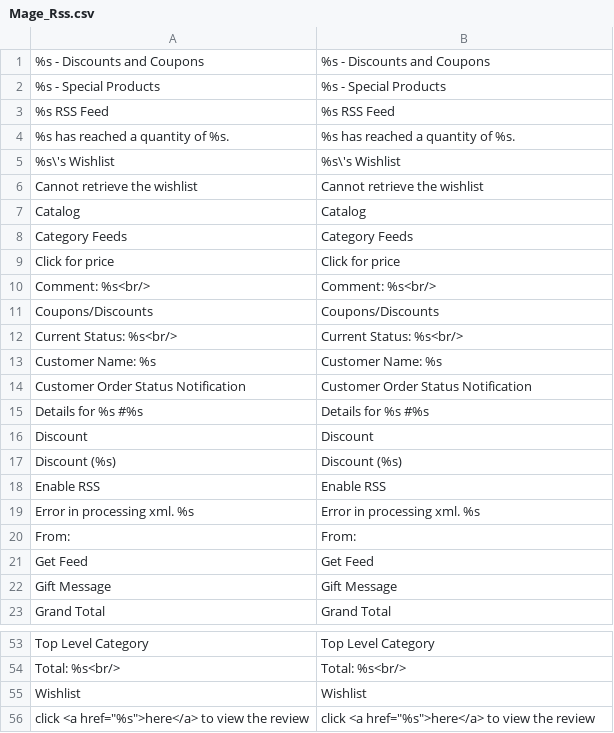
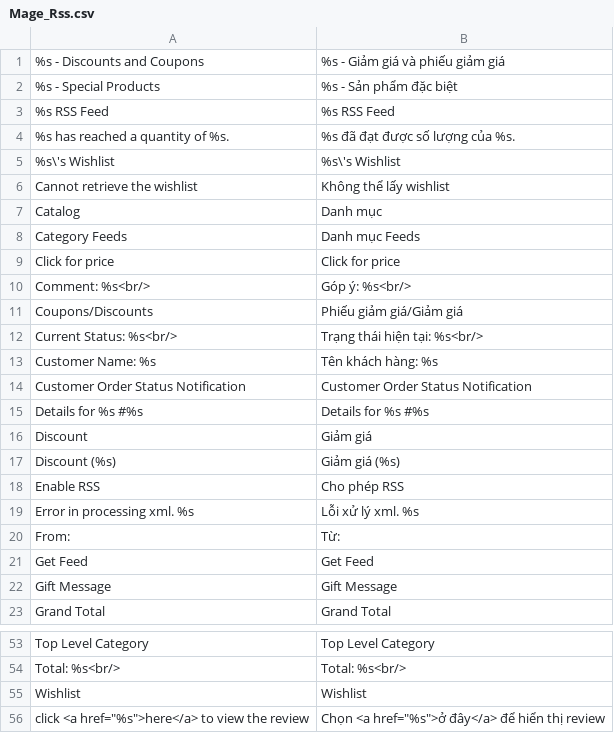
Before and after one commit to Archipel/mage-vn, a CSV file: vi_VN/Mage_Rss.csv, drawn as a sheet; only a part is shown, gaps mark what is left out; the diff covers the shown part only.

```diff
--- a/vi_VN/Mage_Rss.csv
+++ b/vi_VN/Mage_Rss.csv
@@ -1,21 +1,21 @@
-"%s - Discounts and Coupons","%s - Discounts and Coupons"
-"%s - Special Products","%s - Special Products"
+"%s - Discounts and Coupons","%s - Giảm giá và phiếu giảm giá"
+"%s - Special Products","%s - Sản phẩm đặc biệt"
 "%s RSS Feed","%s RSS Feed"
-"%s has reached a quantity of %s.","%s has reached a quantity of %s."
+"%s has reached a quantity of %s.","%s đã đạt được số lượng của %s."
 "%s\'s Wishlist","%s\'s Wishlist"
-"Cannot retrieve the wishlist","Cannot retrieve the wishlist"
-"Catalog","Catalog"
-"Category Feeds","Category Feeds"
+"Cannot retrieve the wishlist","Không thể lấy wishlist"
+"Catalog","Danh mục"
+"Category Feeds","Danh mục Feeds"
 "Click for price","Click for price"
-"Comment: %s<br/>","Comment: %s<br/>"
-"Coupons/Discounts","Coupons/Discounts"
-"Current Status: %s<br/>","Current Status: %s<br/>"
-"Customer Name: %s","Customer Name: %s"
+"Comment: %s<br/>","Góp ý: %s<br/>"
+"Coupons/Discounts","Phiếu giảm giá/Giảm giá"
+"Current Status: %s<br/>","Trạng thái hiện tại: %s<br/>"
+"Customer Name: %s","Tên khách hàng: %s"
 "Customer Order Status Notification","Customer Order Status Notification"
 "Details for %s #%s","Details for %s #%s"
-"Discount","Discount"
-"Discount (%s)","Discount (%s)"
-"Enable RSS","Enable RSS"
-"Error in processing xml. %s","Error in processing xml. %s"
-"From:","From:"
+"Discount","Giảm giá"
+"Discount (%s)","Giảm giá (%s)"
+"Enable RSS","Cho phép RSS"
+"Error in processing xml. %s","Lỗi xử lý xml. %s"
+"From:","Từ:"
 "Get Feed","Get Feed"
@@ -55,2 +55,2 @@
 "Wishlist","Wishlist"
-"click <a href=""%s"">here</a> to view the review","click <a href=""%s"">here</a> to view the review"
+"click <a href=""%s"">here</a> to view the review","Chọn <a href=""%s"">ở đây</a> để hiển thị review"
```
Also changed, not shown: 10 edited cells elsewhere in this file, vi_VN/Mage_Reports.csv, vi_VN/Mage_Review.csv, 1 other file.
